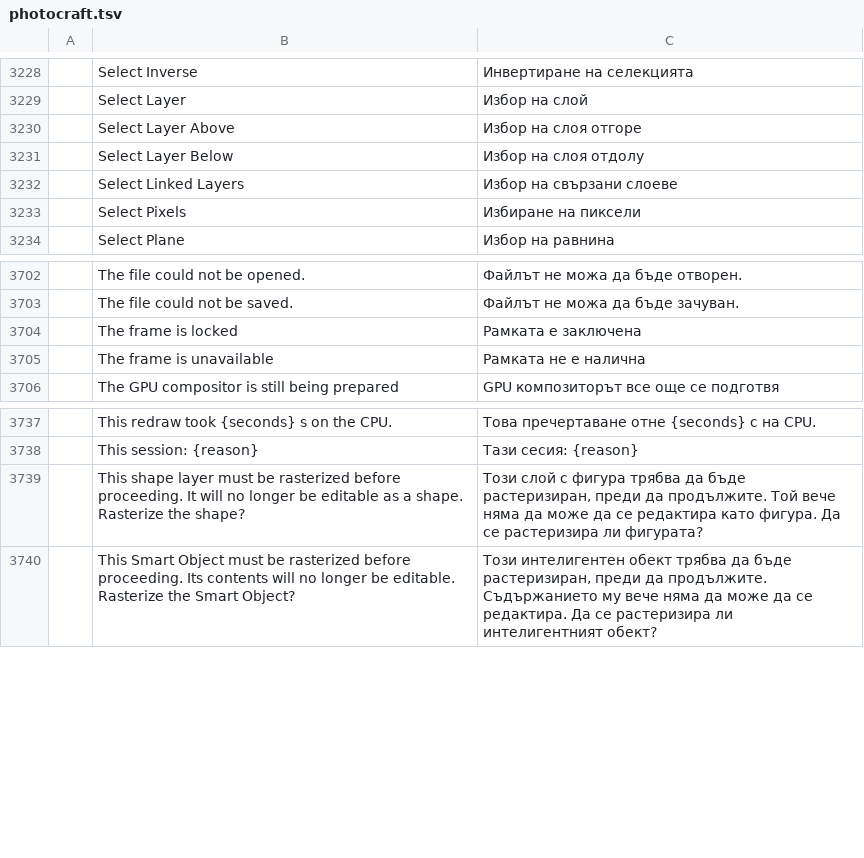
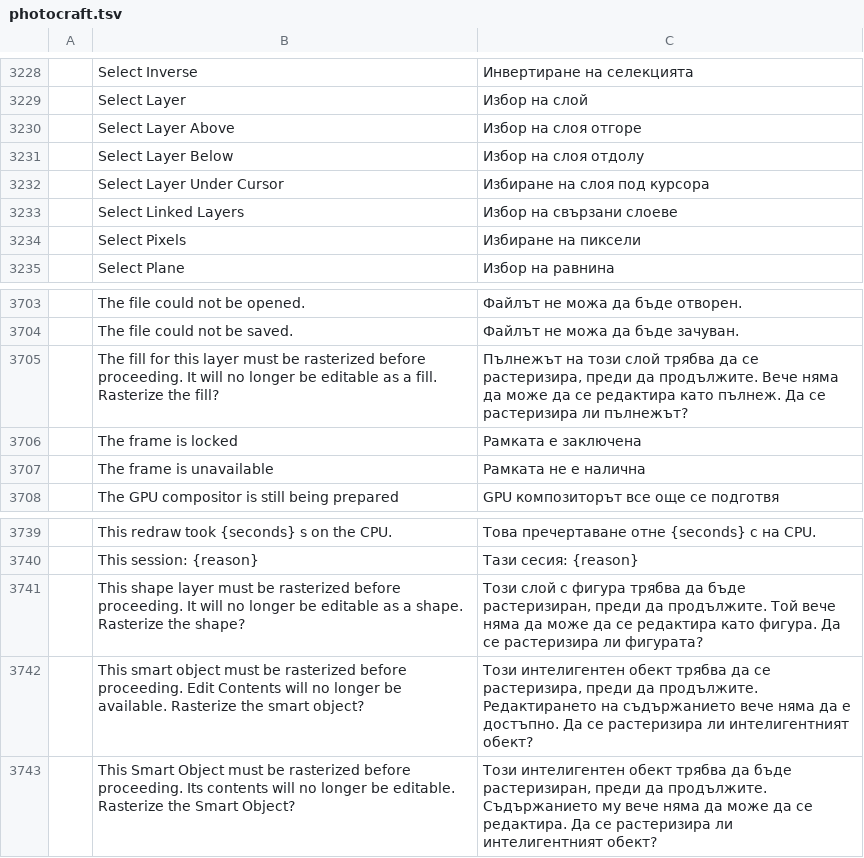
Before and after one commit to storytold/craft-i18n, a TSV file: locales/bg/photocraft.tsv, drawn as a sheet; only a part is shown, gaps mark what is left out; the diff names each change by its address in the sheet, - before the commit and + after, or states it on an @@ line.

Commit message:
bg: the three rows PhotoCraft gained since the last pin

```diff
--- a/locales/bg/photocraft.tsv
+++ b/locales/bg/photocraft.tsv
+row 3232:  | Select Layer Under Cursor | Избиране на слоя под курсора
+row 3705:  | The fill for this layer must be rasterized before proceeding. It will no longer be editable as a fill. Rasterize the fill? | Пълнежът на този слой трябва да се растеризира, преди да продължите. Вече няма да може да се редактира като пълнеж. Да се растеризира ли пълнежът?
+row 3742:  | This smart object must be rasterized before proceeding. Edit Contents will no longer be available. Rasterize the smart object? | Този интелигентен обект трябва да се растеризира, преди да продължите. Редактирането на съдържанието вече няма да е достъпно. Да се растеризира ли интелигентният обект?
```
